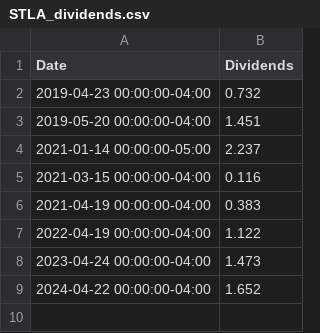
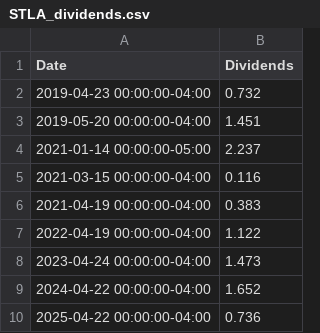
Before and after one commit to simonefilosofi/STLA-and-WMT-financial-analysis, a CSV file: Dataset/STLA_dividends.csv (was STLA_dividends.csv), drawn as a sheet.

Commit message:
data downloaded

```diff
--- a/STLA_dividends.csv
+++ b/Dataset/STLA_dividends.csv
@@ -9 +9,2 @@ Date,Dividends
 2024-04-22 00:00:00-04:00,1.652
+2025-04-22 00:00:00-04:00,0.736
```
Also changed, not shown: 7 other files.
